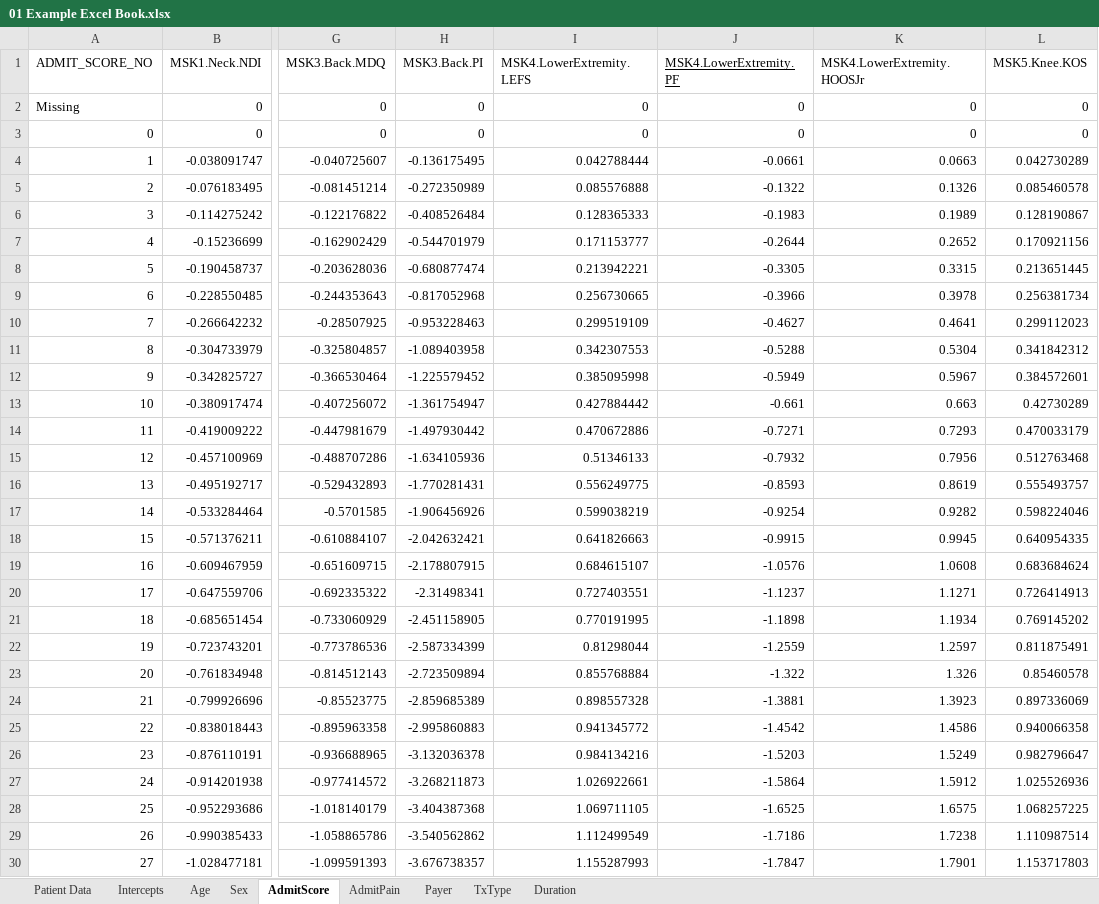
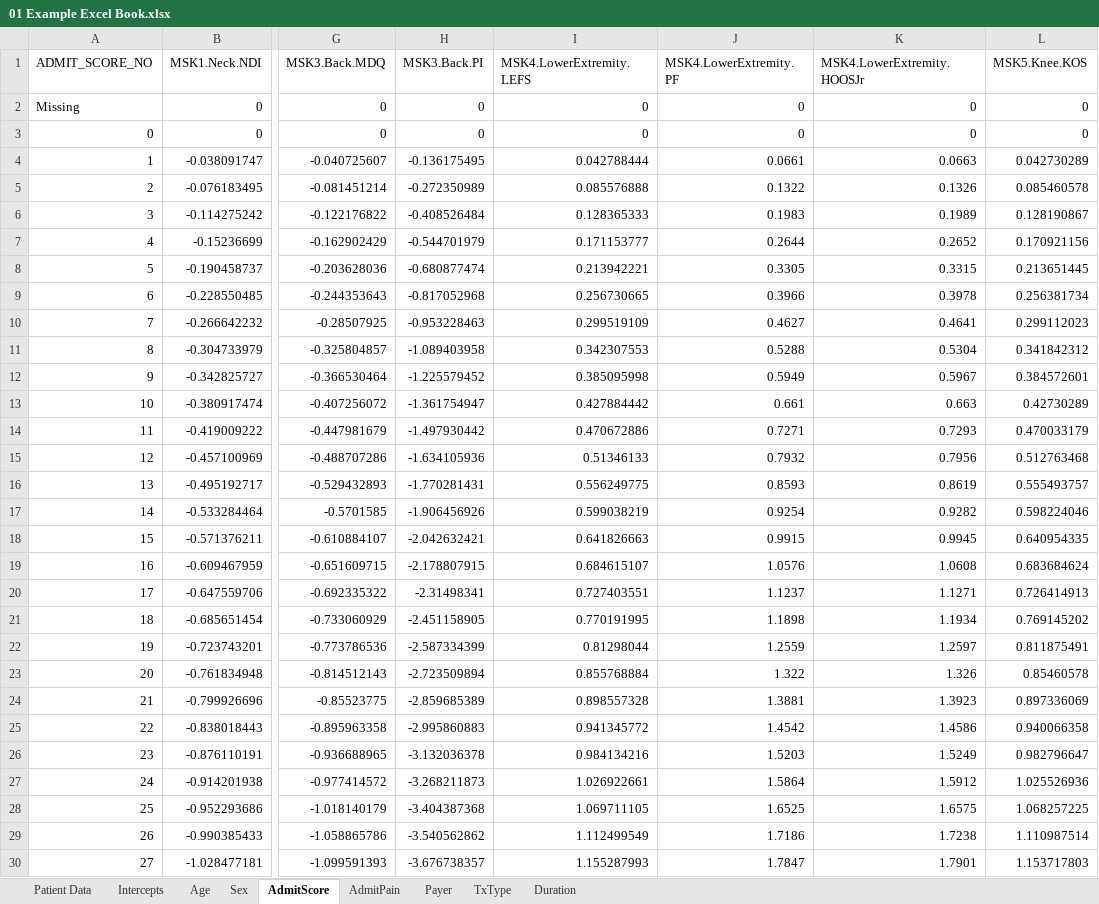
Before and after one commit to Patient360/qcdr, an Excel workbook: models/2024/01 Example Excel Book.xlsx, sheet AdmitScore, drawn as a sheet; only a part is shown, gaps mark what is left out; values as stored, in another font and other column widths than the file's, no borders; charts and pictures not drawn; the diff covers the shown part only; the diff names each change by its address in the sheet, - before the commit and + after, or states it on an @@ line.

```diff
--- a/models/2024/01 Example Excel Book.xlsx (sheet AdmitScore)
+++ b/models/2024/01 Example Excel Book.xlsx (sheet AdmitScore)
-J1 underline: on
+J1 underline: off
-J4 (MSK4.LowerExtremity.PF): -0.0661
+J4 (MSK4.LowerExtremity.PF): 0.0661
-J5 (MSK4.LowerExtremity.PF): -0.1322
+J5 (MSK4.LowerExtremity.PF): 0.1322
-J6 (MSK4.LowerExtremity.PF): -0.1983
+J6 (MSK4.LowerExtremity.PF): 0.1983
-J7 (MSK4.LowerExtremity.PF): -0.2644
+J7 (MSK4.LowerExtremity.PF): 0.2644
-J8 (MSK4.LowerExtremity.PF): -0.3305
+J8 (MSK4.LowerExtremity.PF): 0.3305
-J9 (MSK4.LowerExtremity.PF): -0.3966
+J9 (MSK4.LowerExtremity.PF): 0.3966
-J10 (MSK4.LowerExtremity.PF): -0.4627
+J10 (MSK4.LowerExtremity.PF): 0.4627
-J11 (MSK4.LowerExtremity.PF): -0.5288
+J11 (MSK4.LowerExtremity.PF): 0.5288
-J12 (MSK4.LowerExtremity.PF): -0.5949
+J12 (MSK4.LowerExtremity.PF): 0.5949
-J13 (MSK4.LowerExtremity.PF): -0.661
+J13 (MSK4.LowerExtremity.PF): 0.661
-J14 (MSK4.LowerExtremity.PF): -0.7271
+J14 (MSK4.LowerExtremity.PF): 0.7271
-J15 (MSK4.LowerExtremity.PF): -0.7932
+J15 (MSK4.LowerExtremity.PF): 0.7932
-J16 (MSK4.LowerExtremity.PF): -0.8593
+J16 (MSK4.LowerExtremity.PF): 0.8593
-J17 (MSK4.LowerExtremity.PF): -0.9254
+J17 (MSK4.LowerExtremity.PF): 0.9254
-J18 (MSK4.LowerExtremity.PF): -0.9915
+J18 (MSK4.LowerExtremity.PF): 0.9915
-J19 (MSK4.LowerExtremity.PF): -1.0576
+J19 (MSK4.LowerExtremity.PF): 1.0576
-J20 (MSK4.LowerExtremity.PF): -1.1237
+J20 (MSK4.LowerExtremity.PF): 1.1237
-J21 (MSK4.LowerExtremity.PF): -1.1898
+J21 (MSK4.LowerExtremity.PF): 1.1898
-J22 (MSK4.LowerExtremity.PF): -1.2559
+J22 (MSK4.LowerExtremity.PF): 1.2559
-J23 (MSK4.LowerExtremity.PF): -1.322
+J23 (MSK4.LowerExtremity.PF): 1.322
-J24 (MSK4.LowerExtremity.PF): -1.3881
+J24 (MSK4.LowerExtremity.PF): 1.3881
-J25 (MSK4.LowerExtremity.PF): -1.4542
+J25 (MSK4.LowerExtremity.PF): 1.4542
-J26 (MSK4.LowerExtremity.PF): -1.5203
+J26 (MSK4.LowerExtremity.PF): 1.5203
-J27 (MSK4.LowerExtremity.PF): -1.5864
+J27 (MSK4.LowerExtremity.PF): 1.5864
-J28 (MSK4.LowerExtremity.PF): -1.6525
+J28 (MSK4.LowerExtremity.PF): 1.6525
-J29 (MSK4.LowerExtremity.PF): -1.7186
+J29 (MSK4.LowerExtremity.PF): 1.7186
-J30 (MSK4.LowerExtremity.PF): -1.7847
+J30 (MSK4.LowerExtremity.PF): 1.7847
```
Also changed, not shown: 73 edited cells elsewhere in this sheet, sheet Patient Data, sheet Age, sheet Intercepts, sheet Payer, sheet Duration.
